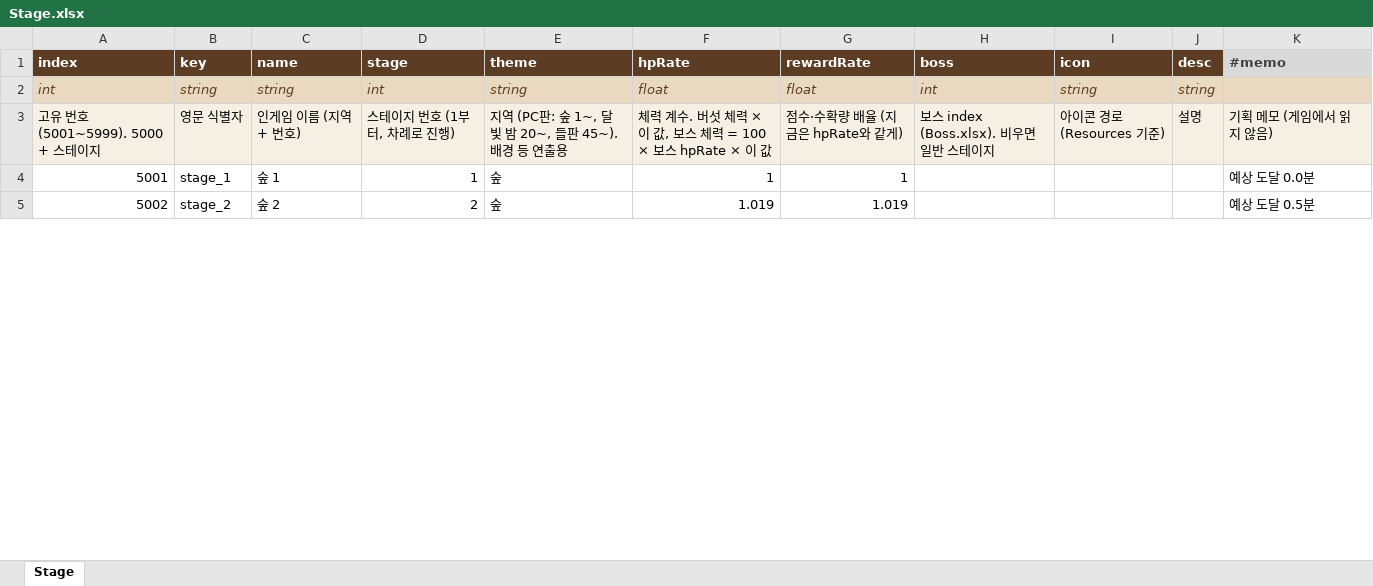
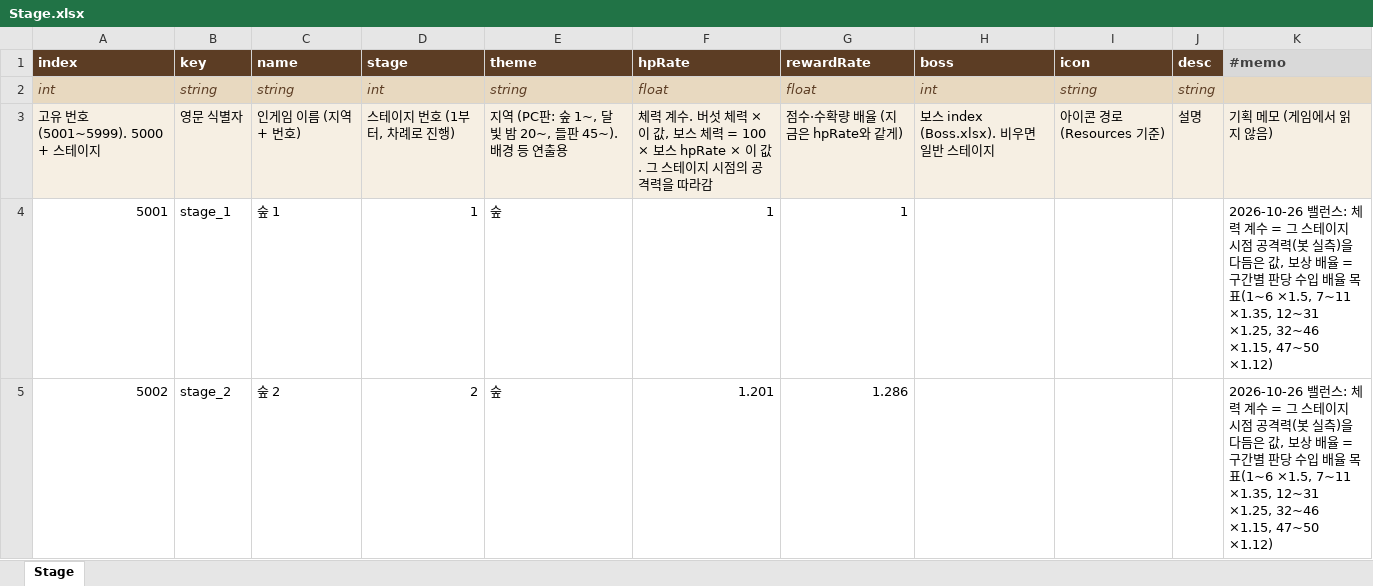
Before and after one commit to LKH1134/MMM_Mobile, an Excel workbook: Assets/Data/Tables/Stage.xlsx, sheet Stage, drawn as a sheet; only a part is shown; values as stored, in another font and other column widths than the file's, no borders; the diff covers the shown part only; the diff names each change by its address in the sheet, - before the commit and + after, or states it on an @@ line.

```diff
--- a/Assets/Data/Tables/Stage.xlsx (sheet Stage)
+++ b/Assets/Data/Tables/Stage.xlsx (sheet Stage)
-F3 (hpRate): …× 이 값
+F3 (hpRate): …× 이 값. 그 스테이지 시점의 공격력을 따라감
-K4 (#memo): 예상 도달 0.0분
+K4 (#memo): 2026-10-26 밸런스: 체력 계수 = 그 스테이지 시점 공격력(봇 실측)을 다듬은 값, 보상 배율 = 구간별 판당 수입 배율 목표(1~6 ×1.5, 7~11 ×1.35, 12~31 ×1.25, 32~46 ×1.15, 47~50 ×1.12)
-F5 (hpRate): 1.019
+F5 (hpRate): 1.201
-G5 (rewardRate): 1.019
+G5 (rewardRate): 1.286
-K5 (#memo): 예상 도달 0.5분
+K5 (#memo): 2026-10-26 밸런스: 체력 계수 = 그 스테이지 시점 공격력(봇 실측)을 다듬은 값, 보상 배율 = 구간별 판당 수입 배율 목표(1~6 ×1.5, 7~11 ×1.35, 12~31 ×1.25, 32~46 ×1.15, 47~50 ×1.12)
```
Also changed, not shown: 144 edited cells elsewhere in this sheet, Assets/Data/Tables/Boss.xlsx, Assets/Data/Tables/Skill.xlsx, 21 other files.
